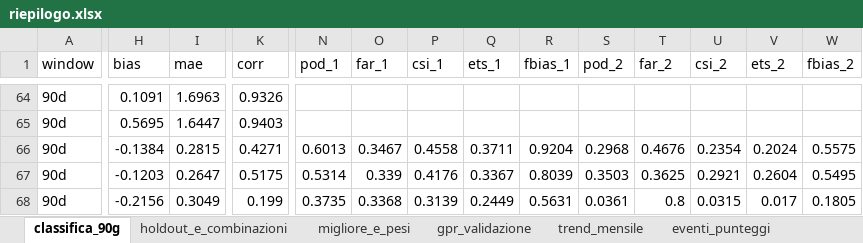
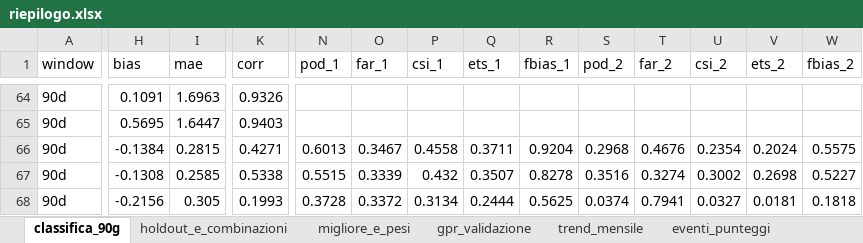
Before and after one commit to francescorossi3/meteo-accuracy, an Excel workbook: data/csv/riepilogo.xlsx, sheet classifica_90g, drawn as a sheet; only a part is shown, gaps mark what is left out; values as stored, in another font and other column widths than the file's, no borders; the diff covers the shown part only; the diff names each change by its address in the sheet, - before the commit and + after, or states it on an @@ line.

```diff
--- a/data/csv/riepilogo.xlsx (sheet classifica_90g)
+++ b/data/csv/riepilogo.xlsx (sheet classifica_90g)
-H67 (bias): -0.1203
+H67 (bias): -0.1308
-I67 (mae): 0.2647
+I67 (mae): 0.2585
-K67 (corr): 0.5175
+K67 (corr): 0.5338
-N67 (pod_1): 0.5314
+N67 (pod_1): 0.5515
-O67 (far_1): 0.339
+O67 (far_1): 0.3339
-P67 (csi_1): 0.4176
+P67 (csi_1): 0.432
-Q67 (ets_1): 0.3367
+Q67 (ets_1): 0.3507
-R67 (fbias_1): 0.8039
+R67 (fbias_1): 0.8278
-S67 (pod_2): 0.3503
+S67 (pod_2): 0.3516
-T67 (far_2): 0.3625
+T67 (far_2): 0.3274
-U67 (csi_2): 0.2921
+U67 (csi_2): 0.3002
-V67 (ets_2): 0.2604
+V67 (ets_2): 0.2698
-W67 (fbias_2): 0.5495
+W67 (fbias_2): 0.5227
-I68 (mae): 0.3049
+I68 (mae): 0.305
-K68 (corr): 0.199
+K68 (corr): 0.1993
-N68 (pod_1): 0.3735
+N68 (pod_1): 0.3728
-O68 (far_1): 0.3368
+O68 (far_1): 0.3372
-P68 (csi_1): 0.3139
+P68 (csi_1): 0.3134
-Q68 (ets_1): 0.2449
+Q68 (ets_1): 0.2444
-R68 (fbias_1): 0.5631
+R68 (fbias_1): 0.5625
-S68 (pod_2): 0.0361
+S68 (pod_2): 0.0374
-T68 (far_2): 0.8
+T68 (far_2): 0.7941
-U68 (csi_2): 0.0315
+U68 (csi_2): 0.0327
-V68 (ets_2): 0.017
+V68 (ets_2): 0.0181
-W68 (fbias_2): 0.1805
+W68 (fbias_2): 0.1818
```
Also changed, not shown: 1070 edited cells elsewhere in this sheet, sheet trend_mensile, sheet holdout_e_combinazioni, sheet gpr_validazione, sheet migliore_e_pesi, 6 other files.
